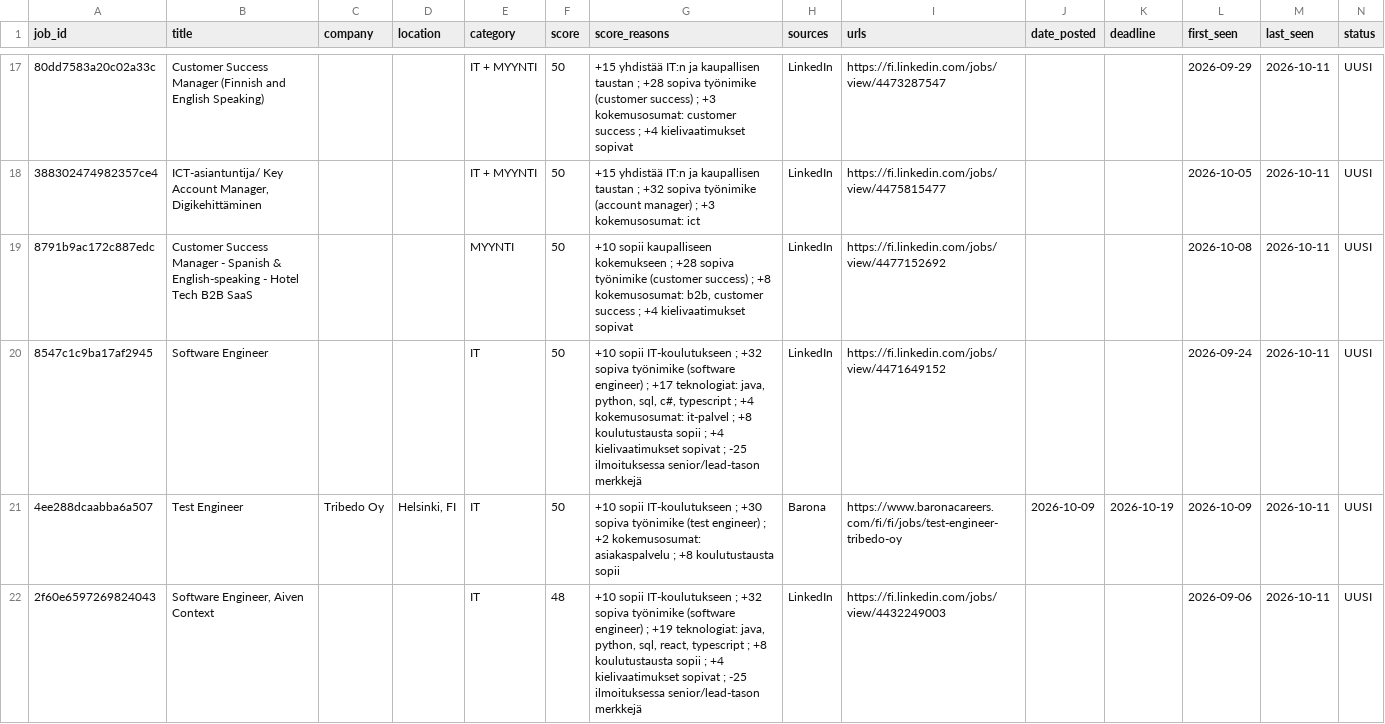
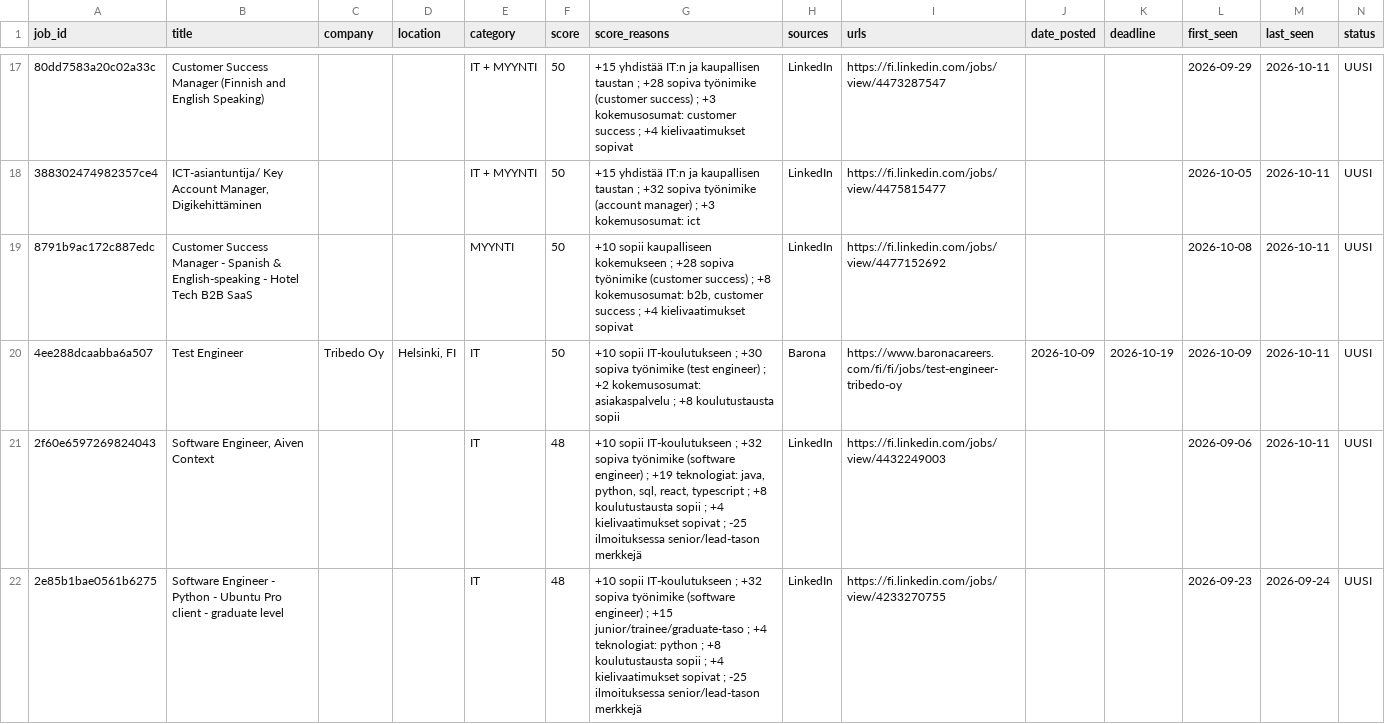
Before and after one commit to JanOlaf1/Job-agent, a CSV file: job_tracker.csv, drawn as a sheet; only a part is shown, gaps mark what is left out; the shorter side is filled out with more unchanged rows; removed rows and columns are numbered as before the commit, all else as after; rows hold the shown columns only; the diff covers the shown part only; the diff names each change by its address in the sheet, - before the commit and + after, or states it on an @@ line.

```diff
--- a/job_tracker.csv
+++ b/job_tracker.csv
-row 20: 8547c1c9ba17af2945 | Software Engineer |  |  | IT | 50 | +10 sopii IT-koulutukseen ; +32 sopiva työnimike (software engineer) ; +17 teknologiat: java, python, sql, c#, typescript ; +4 kokemusosumat: it-palvel ; +8 koulutustausta sopii ; +4 kielivaatimukset sopivat ; -25 ilmoituksessa senior/lead-tason merkkejä | LinkedIn | https://fi.linkedin.com/jobs/view/4471649152 |  |  | 2026-09-24 | 2026-10-11 | UUSI
```
Also changed, not shown: 2 added rows, 1 removed row and 1 edited cell elsewhere in this file, 2 other files.
